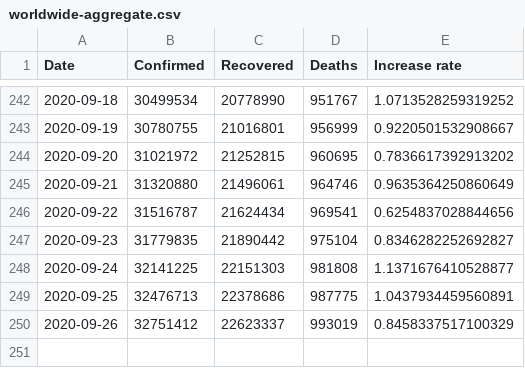
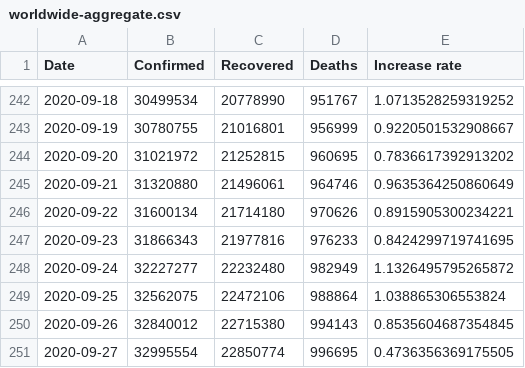
Before and after one commit to Morisset/COVID-19, a CSV file: data/worldwide-aggregate.csv, drawn as a sheet; only a part is shown, gaps mark what is left out.

```diff
--- a/data/worldwide-aggregate.csv
+++ b/data/worldwide-aggregate.csv
@@ -245,6 +245,7 @@ Date,Confirmed,Recovered,Deaths,Increase rate
 2020-09-21,31320880,21496061,964746,0.9635364250860649
-2020-09-22,31516787,21624434,969541,0.6254837028844656
-2020-09-23,31779835,21890442,975104,0.8346282252692827
-2020-09-24,32141225,22151303,981808,1.1371676410528877
-2020-09-25,32476713,22378686,987775,1.0437934459560891
-2020-09-26,32751412,22623337,993019,0.8458337517100329
+2020-09-22,31600134,21714180,970626,0.8915905300234221
+2020-09-23,31866343,21977816,976233,0.8424299719741695
+2020-09-24,32227277,22232480,982949,1.1326495795265872
+2020-09-25,32562075,22472106,988864,1.038865306553824
+2020-09-26,32840012,22715380,994143,0.8535604687354845
+2020-09-27,32995554,22850774,996695,0.4736356369175505
```
Also changed, not shown: data/key-countries-pivoted.csv, 2 other files.
